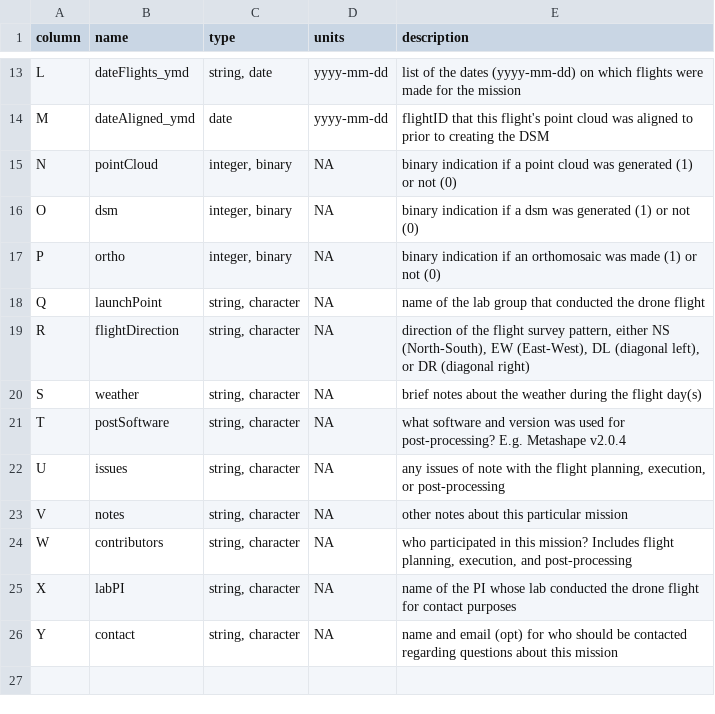
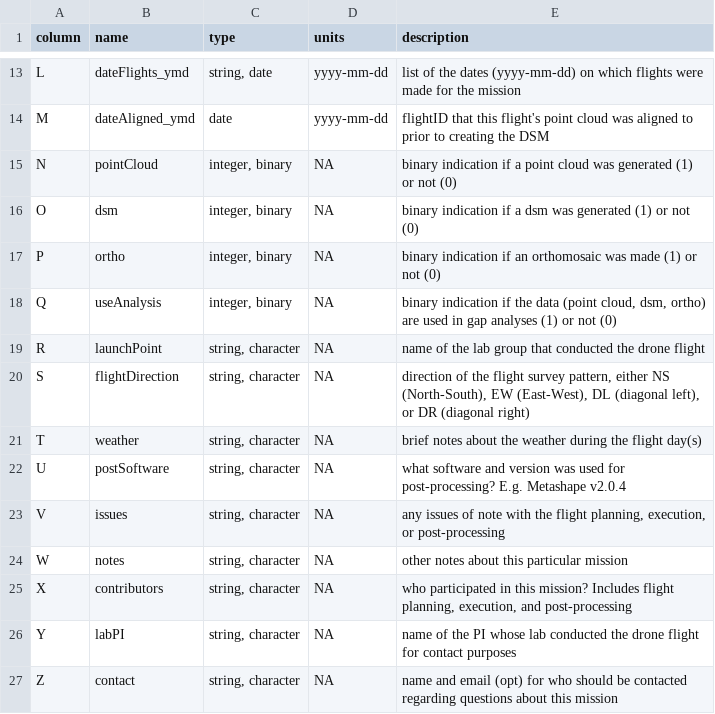
Before and after one commit to PanamaForestGEO/DroneCodeBCIwide, a CSV file: metadata/metadataFlights_description.csv, drawn as a sheet; only a part is shown, gaps mark what is left out.

Commit message:
Updated flight and column
Added 2024-05-14 flight, and added new column about if the data is being used in analyses

```diff
--- a/metadata/metadataFlights_description.csv
+++ b/metadata/metadataFlights_description.csv
@@ -17,10 +17,11 @@ O,dsm,"integer, binary",NA,binary indication if a dsm was generated (1) or not (
 P,ortho,"integer, binary",NA,binary indication if an orthomosaic was made (1) or not (0)
-Q,launchPoint,"string, character",NA,name of the lab group that conducted the drone flight
-R,flightDirection,"string, character",NA,"direction of the flight survey pattern, either NS (North-South), EW (East-West), DL (diagonal left), or DR (diagonal right)"
-S,weather,"string, character",NA,brief notes about the weather during the flight day(s)
-T,postSoftware,"string, character",NA,what software and version was used for post-processing? E.g. Metashape v2.0.4
-U,issues,"string, character",NA,"any issues of note with the flight planning, execution, or post-processing"
-V,notes,"string, character",NA,other notes about this particular mission
-W,contributors,"string, character",NA,"who participated in this mission? Includes flight planning, execution, and post-processing"
-X,labPI,"string, character",NA,name of the PI whose lab conducted the drone flight for contact purposes
-Y,contact,"string, character",NA,name and email (opt) for who should be contacted regarding questions about this mission
+Q,useAnalysis,"integer, binary",NA,"binary indication if the data (point cloud, dsm, ortho) are used in gap analyses (1) or not (0)"
+R,launchPoint,"string, character",NA,name of the lab group that conducted the drone flight
+S,flightDirection,"string, character",NA,"direction of the flight survey pattern, either NS (North-South), EW (East-West), DL (diagonal left), or DR (diagonal right)"
+T,weather,"string, character",NA,brief notes about the weather during the flight day(s)
+U,postSoftware,"string, character",NA,what software and version was used for post-processing? E.g. Metashape v2.0.4
+V,issues,"string, character",NA,"any issues of note with the flight planning, execution, or post-processing"
+W,notes,"string, character",NA,other notes about this particular mission
+X,contributors,"string, character",NA,"who participated in this mission? Includes flight planning, execution, and post-processing"
+Y,labPI,"string, character",NA,name of the PI whose lab conducted the drone flight for contact purposes
+Z,contact,"string, character",NA,name and email (opt) for who should be contacted regarding questions about this mission
```
Also changed, not shown: metadata/metadataFlights.csv.
